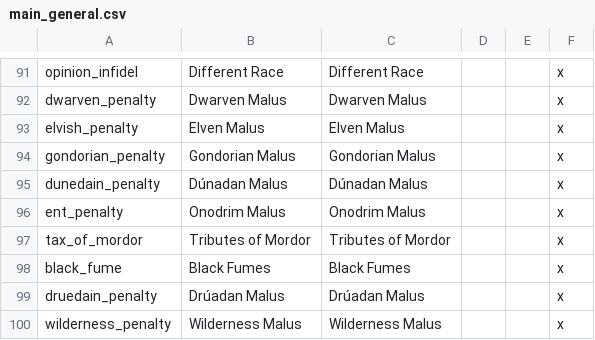
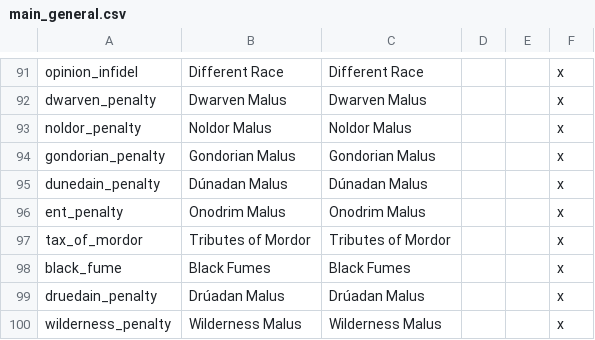
Before and after one commit to Rigmored/MEPCK2, a CSV file: MiddleEarthProject Beta/localisation/main_general.csv, drawn as a sheet; only a part is shown, gaps mark what is left out.

Commit message:
Noldor Penalty fix

```diff
--- a/MiddleEarthProject Beta/localisation/main_general.csv
+++ b/MiddleEarthProject Beta/localisation/main_general.csv
@@ -92,3 +92,3 @@ opinion_infidel;Different Race;Different Race;;;x
 dwarven_penalty;Dwarven Malus;Dwarven Malus;;;x
-elvish_penalty;Elven Malus;Elven Malus;;;x
+noldor_penalty;Noldor Malus;Noldor Malus;;;x
 gondorian_penalty;Gondorian Malus;Gondorian Malus;;;x
```
Also changed, not shown: 2 other files.
